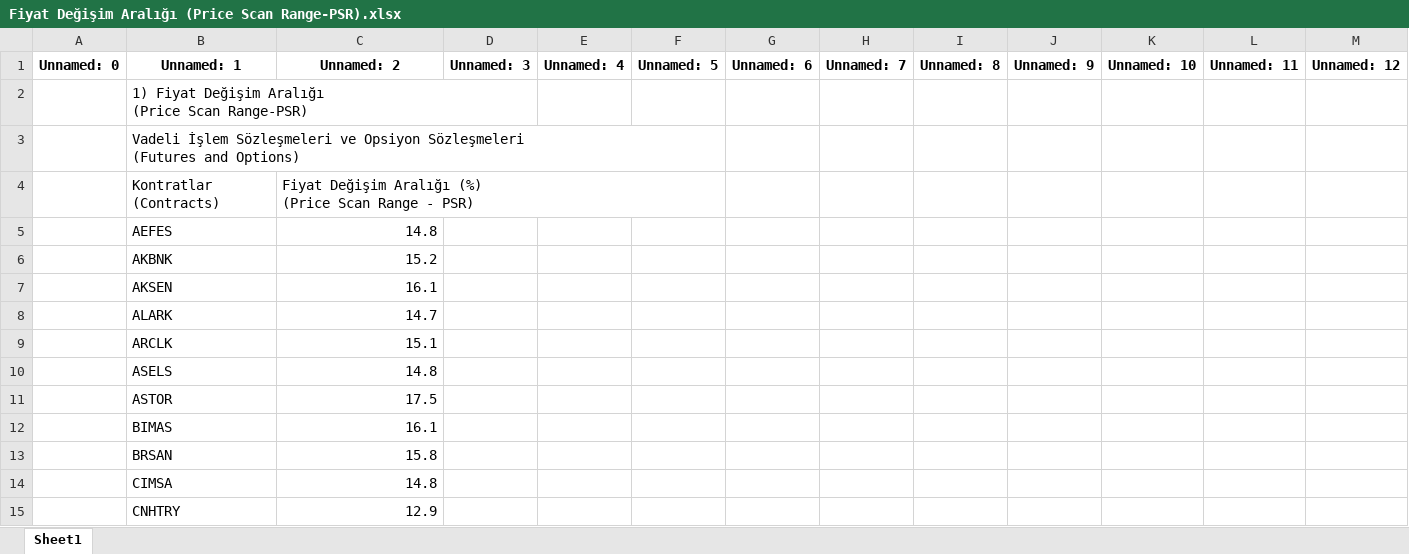
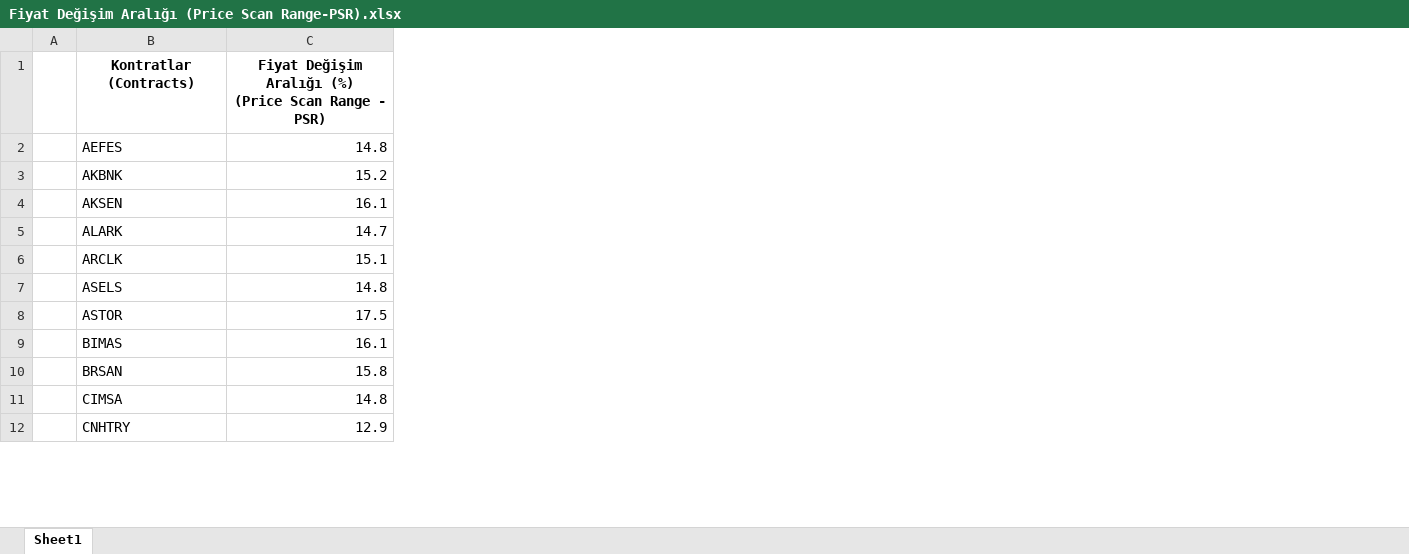
Before and after one commit to aliosmanbeker/streamlit_app, an Excel workbook: datas/Fiyat Değişim Aralığı (Price Scan Range-PSR).xlsx, sheet Sheet1, drawn as a sheet; only a part is shown; values as stored, in another font and other column widths than the file's, no borders; removed rows and columns are numbered as before the commit, all else as after; ↵ is a line break in a cell; the diff names each change by its address in the sheet, - before the commit and + after, or states it on an @@ line.

```diff
--- a/datas/Fiyat Değişim Aralığı (Price Scan Range-PSR).xlsx (sheet Sheet1)
+++ b/datas/Fiyat Değişim Aralığı (Price Scan Range-PSR).xlsx (sheet Sheet1)
-column A, empty
+column A, empty
-column D, empty
-column E, empty
-column F, empty
-column G, empty
-column H, empty
-column I, empty
-column J, empty
-column K, empty
-column L, empty
-column M, empty
-row 1: Unnamed: 0 | Unnamed: 1 | Unnamed: 2 | Unnamed: 3 | Unnamed: 4 | Unnamed: 5 | Unnamed: 6 | Unnamed: 7 | Unnamed: 8 | Unnamed: 9 | Unnamed: 10 | Unnamed: 11 | Unnamed: 12
-row 2:  | 1) Fiyat Değişim Aralığı ↵ (Price Scan Range-PSR)
-row 3:  | Vadeli İşlem Sözleşmeleri ve Opsiyon Sözleşmeleri ↵ (Futures and Options)
@@ B1:C1 bold: off → on, alignment: left → center @@
```
Also changed, not shown: datas/Aşırı Hareket Senaryosu ve Kapsama Oranı (Extreme Move Multiplier and Extreme Move Covered Fraction).xlsx, datas/Kısa Opsiyon Pozisyonu Minimum Riski (Short Option Minimum Risk).xlsx, 2 other files.
